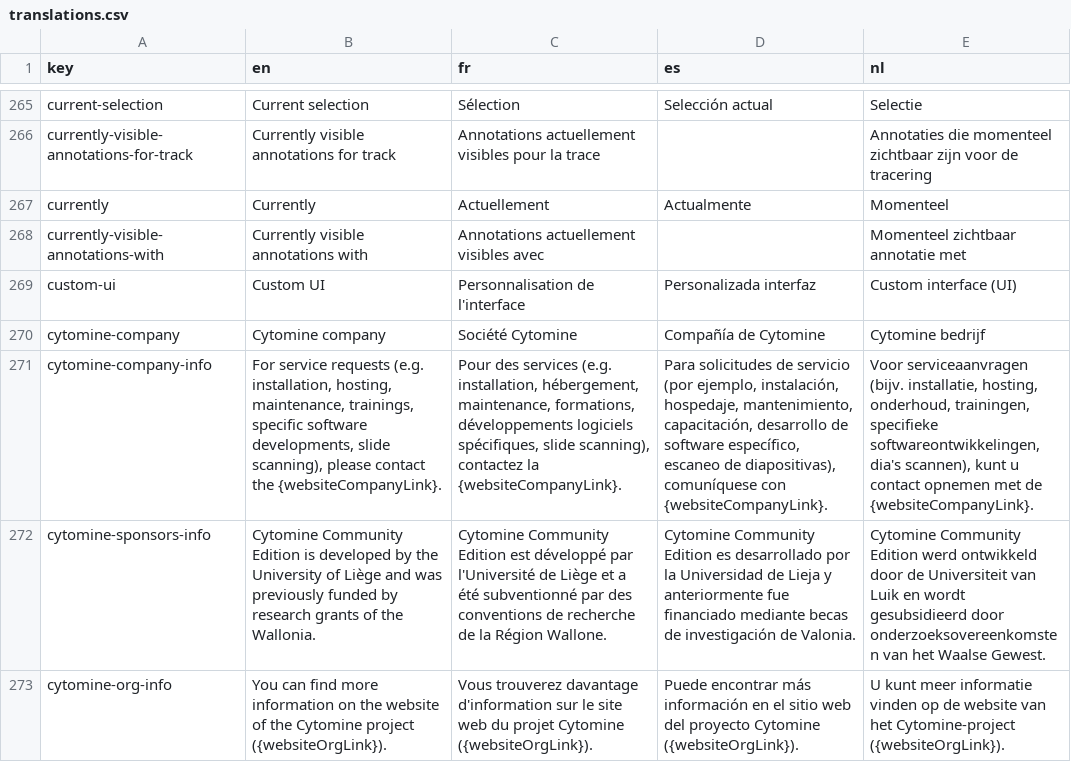
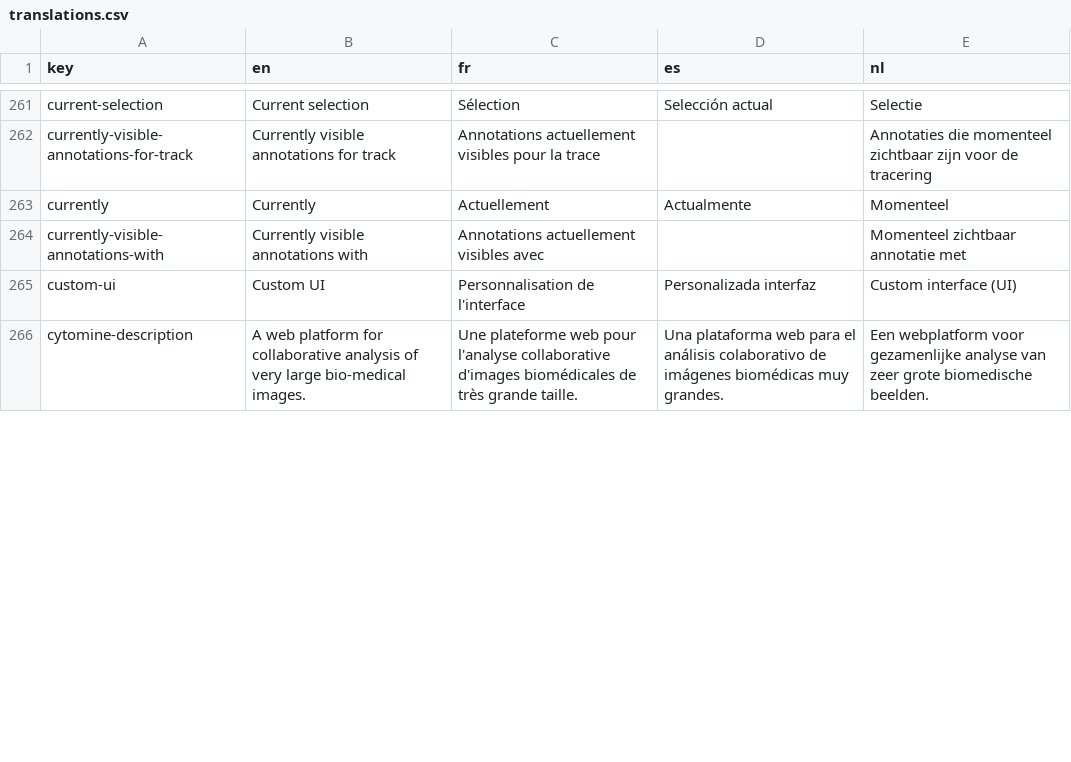
Before and after one commit to cytomine/cytomine, a CSV file: web-ui/ui/src/locales/translations.csv, drawn as a sheet; only a part is shown, gaps mark what is left out; removed rows and columns are numbered as before the commit, all else as after; the diff covers the shown part only; the diff names each change by its address in the sheet, - before the commit and + after, or states it on an @@ line.

```diff
--- a/web-ui/ui/src/locales/translations.csv
+++ b/web-ui/ui/src/locales/translations.csv
-row 270: cytomine-company | Cytomine company | Société Cytomine | Compañía de Cytomine | Cytomine bedrijf
-row 271: cytomine-company-info | For service requests (e.g. installation, hosting, maintenance, trainings, specific software developments, slide scanning), please contact the {websiteCompanyLink}. | Pour des services (e.g. installation, hébergement, maintenance, formations, développements logiciels spécifiques, slide scanning), contactez la {websiteCompanyLink}. | Para solicitudes de servicio (por ejemplo, instalación, hospedaje, mantenimiento, capacitación, desarrollo de software específico, escaneo de diapositivas), comuníquese con {websiteCompanyLink}. | Voor serviceaanvragen (bijv. installatie, hosting, onderhoud, trainingen, specifieke softwareontwikkelingen, dia's scannen), kunt u contact opnemen met de {websiteCompanyLink}.
-row 272: cytomine-sponsors-info | Cytomine Community Edition is developed by the University of Liège and was previously funded by research grants of the Wallonia. | Cytomine Community Edition est développé par l'Université de Liège et a été subventionné par des conventions de recherche de la Région Wallone. | Cytomine Community Edition es desarrollado por la Universidad de Lieja y anteriormente fue financiado mediante becas de investigación de Valonia. | Cytomine Community Edition werd ontwikkeld door de Universiteit van Luik en wordt gesubsidieerd door onderzoeksovereenkomsten van het Waalse Gewest.
-row 273: cytomine-org-info | You can find more information on the website of the Cytomine project ({websiteOrgLink}). | Vous trouverez davantage d'information sur le site web du projet Cytomine ({websiteOrgLink}). | Puede encontrar más información en el sitio web del proyecto Cytomine ({websiteOrgLink}). | U kunt meer informatie vinden op de website van het Cytomine-project ({websiteOrgLink}).
+row 266: cytomine-description | A web platform for collaborative analysis of very large bio-medical images. | Une plateforme web pour l'analyse collaborative d'images biomédicales de très grande taille. | Una plataforma web para el análisis colaborativo de imágenes biomédicas muy grandes. | Een webplatform voor gezamenlijke analyse van zeer grote biomedische beelden.
```
Also changed, not shown: 2 added rows, 15 removed rows and 5 edited cells elsewhere in this file, 11 other files.
